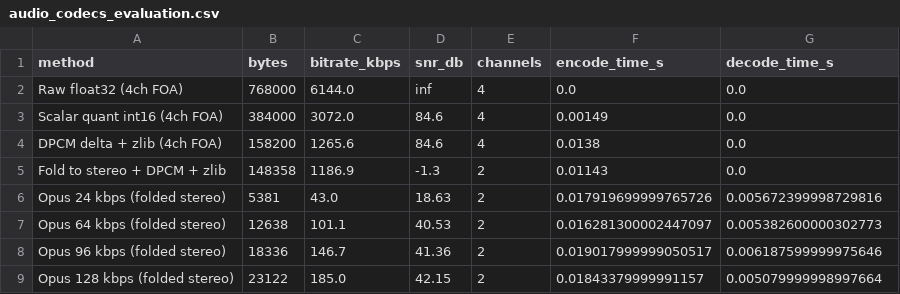
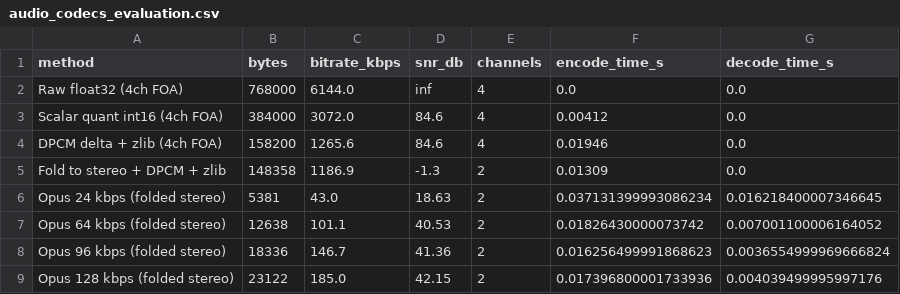
Before and after one commit to Raunak-23/Compressions-in-AR-VR, a CSV file: experiments/audio_codecs_evaluation.csv, drawn as a sheet.

```diff
--- a/experiments/audio_codecs_evaluation.csv
+++ b/experiments/audio_codecs_evaluation.csv
@@ -2,8 +2,8 @@ method,bytes,bitrate_kbps,snr_db,channels,encode_time_s,decode_time_s
 Raw float32 (4ch FOA),768000,6144.0,inf,4,0.0,0.0
-Scalar quant int16 (4ch FOA),384000,3072.0,84.6,4,0.00149,0.0
-DPCM delta + zlib (4ch FOA),158200,1265.6,84.6,4,0.0138,0.0
-Fold to stereo + DPCM + zlib,148358,1186.9,-1.3,2,0.01143,0.0
-Opus 24 kbps (folded stereo),5381,43.0,18.63,2,0.017919699999765726,0.005672399998729816
-Opus 64 kbps (folded stereo),12638,101.1,40.53,2,0.016281300002447097,0.005382600000302773
-Opus 96 kbps (folded stereo),18336,146.7,41.36,2,0.019017999999050517,0.006187599999975646
-Opus 128 kbps (folded stereo),23122,185.0,42.15,2,0.01843379999991157,0.005079999998997664
+Scalar quant int16 (4ch FOA),384000,3072.0,84.6,4,0.00412,0.0
+DPCM delta + zlib (4ch FOA),158200,1265.6,84.6,4,0.01946,0.0
+Fold to stereo + DPCM + zlib,148358,1186.9,-1.3,2,0.01309,0.0
+Opus 24 kbps (folded stereo),5381,43.0,18.63,2,0.037131399993086234,0.016218400007346645
+Opus 64 kbps (folded stereo),12638,101.1,40.53,2,0.01826430000073742,0.007001100006164052
+Opus 96 kbps (folded stereo),18336,146.7,41.36,2,0.016256499991868623,0.0036554999969666824
+Opus 128 kbps (folded stereo),23122,185.0,42.15,2,0.017396800001733936,0.004039499995997176
```
Also changed, not shown: experiments/bandwidth_adaptation_timeline.csv, experiments/codecs_rate_distortion_comparison.csv, 38 other files.
